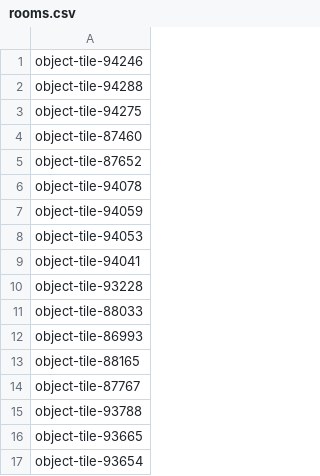
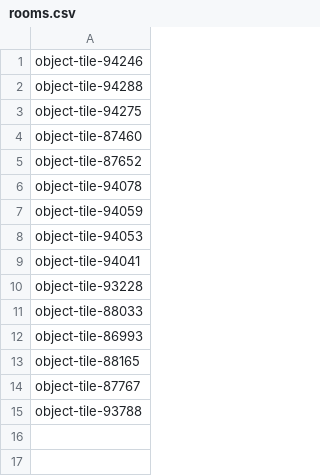
Before and after one commit to Ladrigon/roomnl-notifications, a CSV file: rooms.csv, drawn as a sheet; the diff names each change by its address in the sheet, - before the commit and + after, or states it on an @@ line.

```diff
--- a/rooms.csv
+++ b/rooms.csv
-row 16: object-tile-93665
-row 17: object-tile-93654
```
